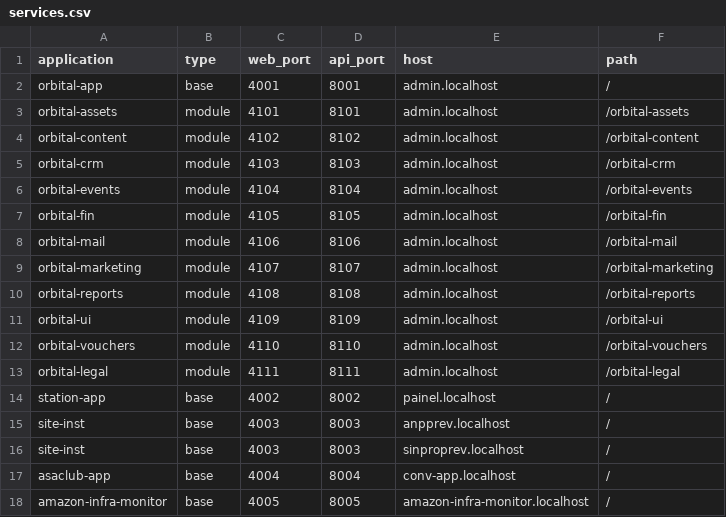
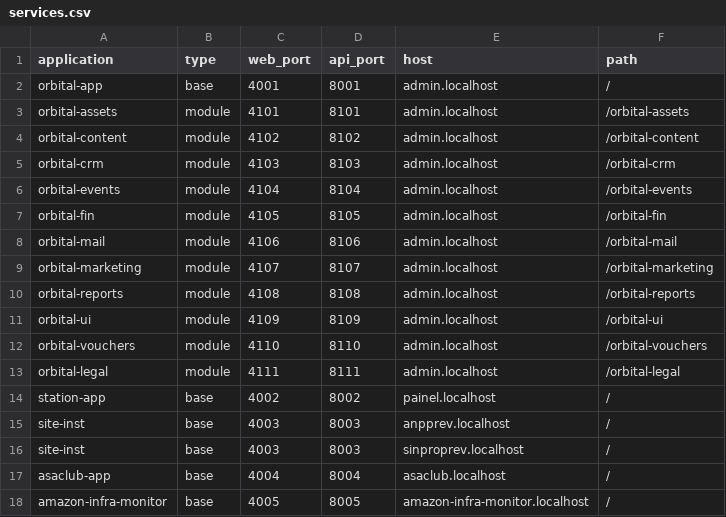
Before and after one commit to inatto/dev-automation, a CSV file: config/services.csv, drawn as a sheet.

```diff
--- a/config/services.csv
+++ b/config/services.csv
@@ -16,3 +16,3 @@ site-inst;base;4003;8003;anpprev.localhost;/
 site-inst;base;4003;8003;sinproprev.localhost;/
-asaclub-app;base;4004;8004;conv-app.localhost;/
+asaclub-app;base;4004;8004;asaclub.localhost;/
 amazon-infra-monitor;base;4005;8005;amazon-infra-monitor.localhost;/
```
Also changed, not shown: 7 other files.
